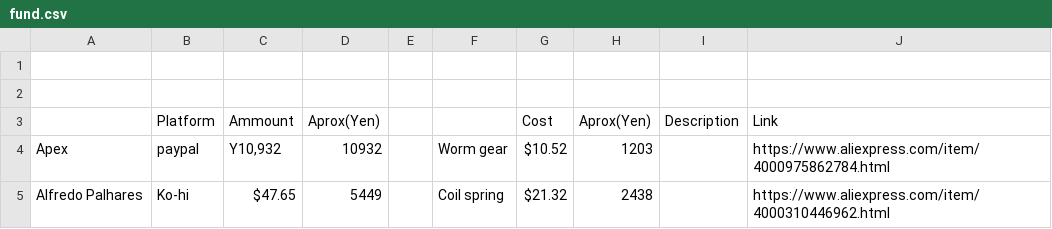
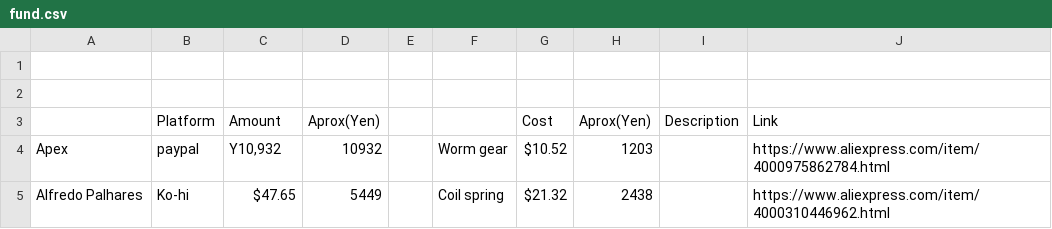
Before and after one commit to SnakeOilXY/SnakeOil-XY, a CSV file: Doc/Other/fund.csv, drawn as a sheet; only a part is shown.

Commit message:
Fix various typos
Found via `codespell -q 3`

```diff
--- a/Doc/Other/fund.csv
+++ b/Doc/Other/fund.csv
@@ -2,3 +2,3 @@
 ,,,,,,,,,
-,Platform,Ammount,Aprox(Yen),,,Cost,Aprox(Yen),Description,Link
+,Platform,Amount,Aprox(Yen),,,Cost,Aprox(Yen),Description,Link
 Apex,paypal,"Y10,932",10932,,Worm gear,$10.52,1203,,https://www.aliexpress.com/item/4000975862784.html
```
Also changed, not shown: 13 other files.
